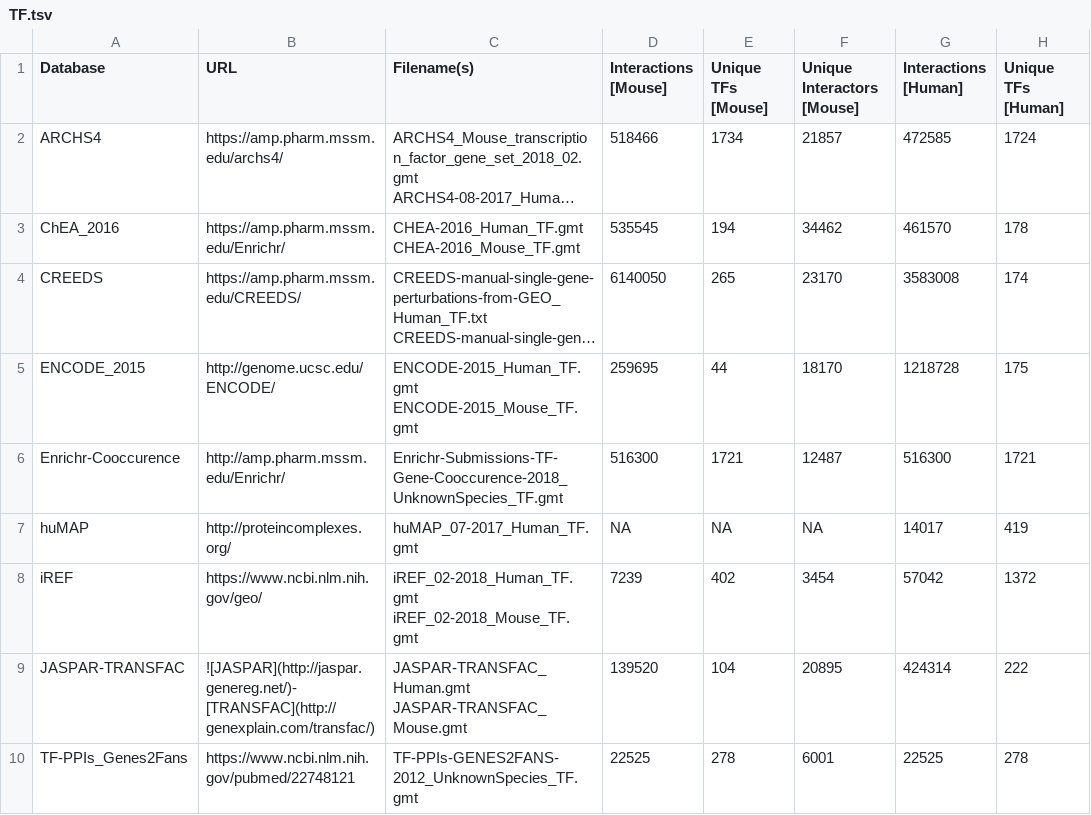
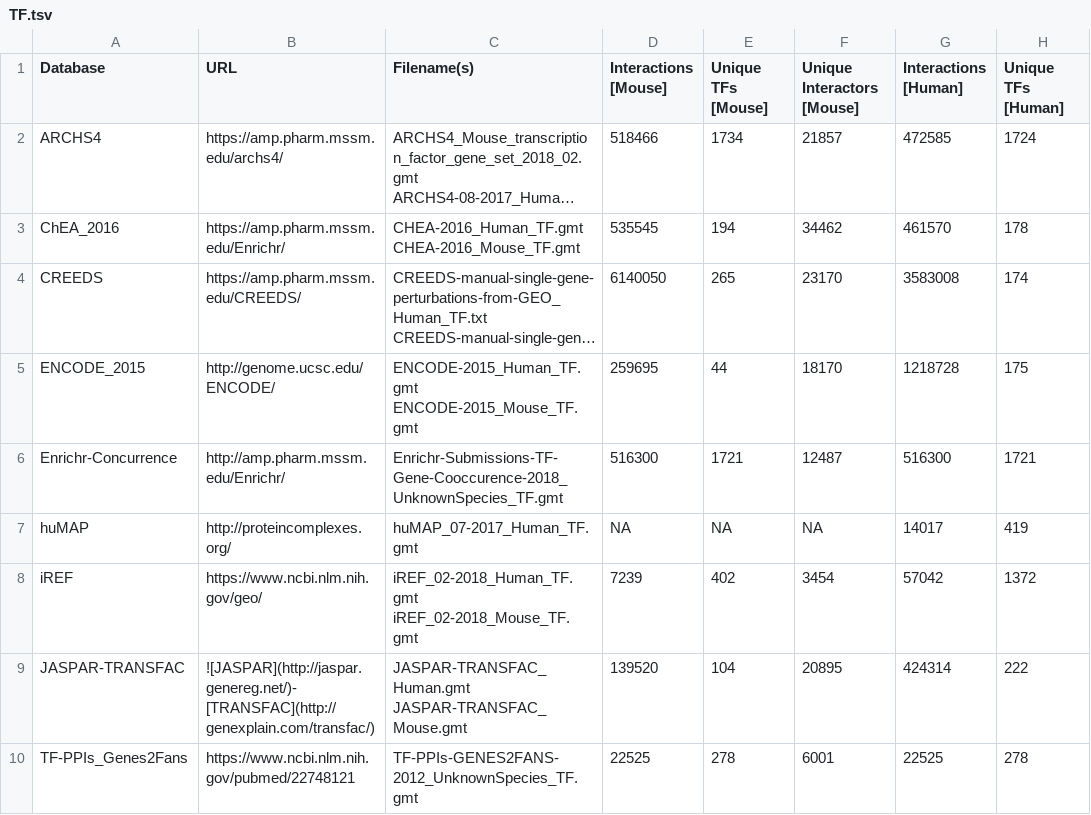
Before and after one commit to MaayanLab/x2k_web, a TSV file: src/main/webapp/resources/TF.tsv, drawn as a sheet; only a part is shown; long unchanged cells end in …; the diff names each change by its address in the sheet, - before the commit and + after, or states it on an @@ line.

Commit message:
Fixed spelling error in Enrichr-Concurrence

```diff
--- a/src/main/webapp/resources/TF.tsv
+++ b/src/main/webapp/resources/TF.tsv
-A6 (Database): Enrichr-Cooccurence
+A6 (Database): Enrichr-Concurrence
```
Also changed, not shown: 1 other file.
